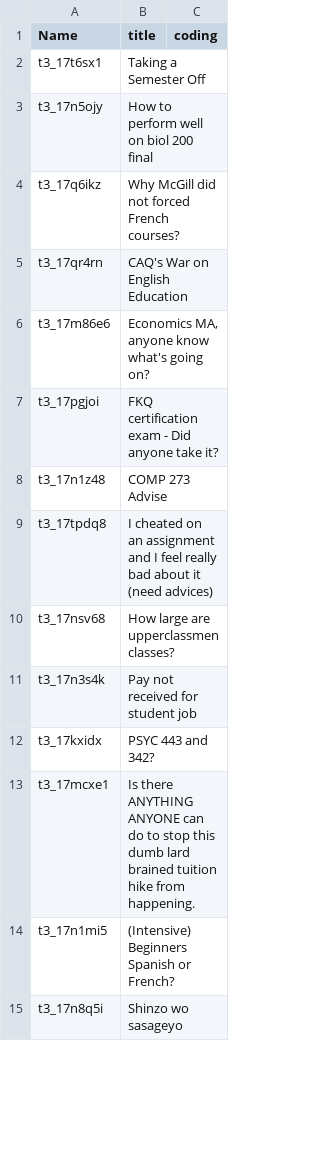
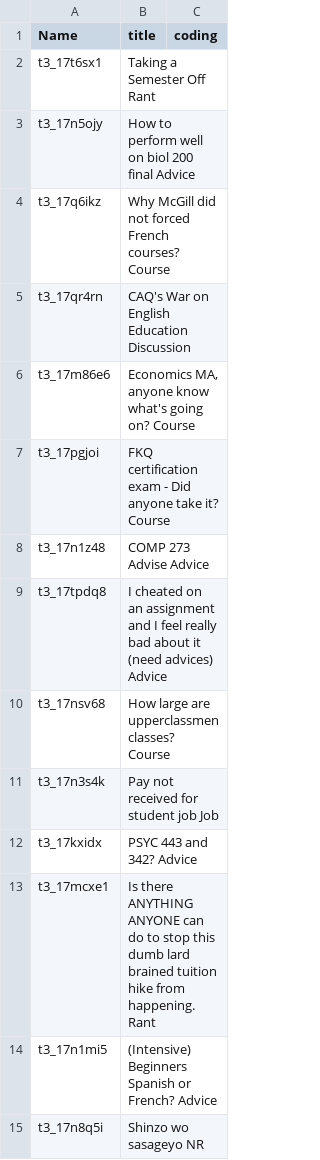
Before and after one commit to Gozzi98/extract-words, a TSV file: annotated_mcgill.tsv, drawn as a sheet; only a part is shown; the diff covers the shown part only.

```diff
--- a/annotated_mcgill.tsv
+++ b/annotated_mcgill.tsv
@@ -1,15 +1,15 @@
 Name	title	coding
-t3_17t6sx1	Taking a Semester Off
-t3_17n5ojy	How to perform well on biol 200 final
-t3_17q6ikz	Why McGill did not forced French courses?
-t3_17qr4rn	CAQ's War on English Education
-t3_17m86e6	Economics MA, anyone know what's going on?
-t3_17pgjoi	FKQ certification exam - Did anyone take it?
-t3_17n1z48	COMP 273 Advise
-t3_17tpdq8	I cheated on an assignment and I feel really bad about it (need advices)
-t3_17nsv68	How large are upperclassmen classes?
-t3_17n3s4k	Pay not received for student job
-t3_17kxidx	PSYC 443 and 342?
-t3_17mcxe1	Is there ANYTHING ANYONE can do to stop this dumb lard brained tuition hike from happening.
-t3_17n1mi5	(Intensive) Beginners Spanish or French?
-t3_17n8q5i	Shinzo wo sasageyo
+t3_17t6sx1	Taking a Semester Off          Rant
+t3_17n5ojy	How to perform well on biol 200 final  Advice
+t3_17q6ikz	Why McGill did not forced French courses?      Course
+t3_17qr4rn	CAQ's War on English Education      Discussion
+t3_17m86e6	Economics MA, anyone know what's going on?      Course
+t3_17pgjoi	FKQ certification exam - Did anyone take it?    Course
+t3_17n1z48	COMP 273 Advise     Advice
+t3_17tpdq8	I cheated on an assignment and I feel really bad about it (need advices)    Advice
+t3_17nsv68	How large are upperclassmen classes?        Course
+t3_17n3s4k	Pay not received for student job        Job
+t3_17kxidx	PSYC 443 and 342?       Advice
+t3_17mcxe1	Is there ANYTHING ANYONE can do to stop this dumb lard brained tuition hike from happening.     Rant
+t3_17n1mi5	(Intensive) Beginners Spanish or French?        Advice
+t3_17n8q5i	Shinzo wo sasageyo          NR
```
Also changed, not shown: 36 edited cells elsewhere in this file, annotated_concordia.tsv, 3 other files.
